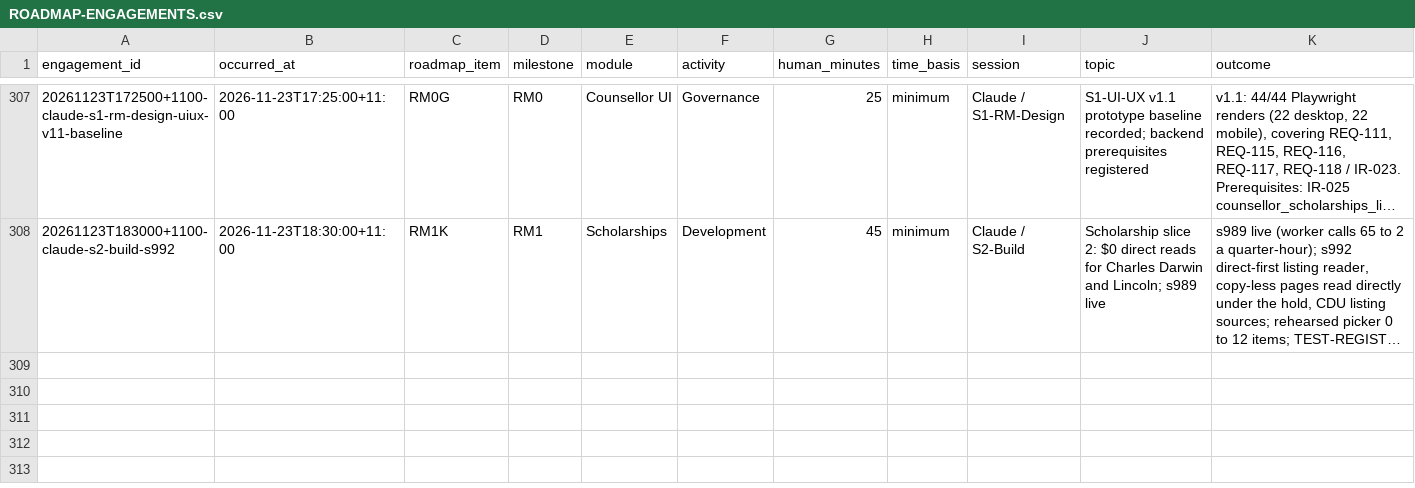
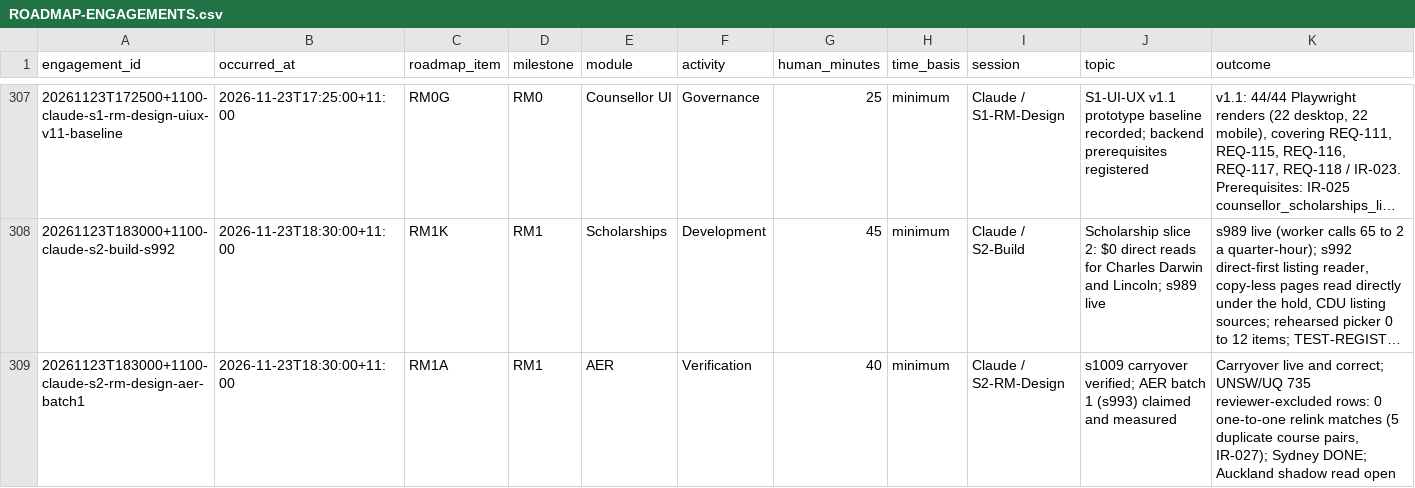
Before and after one commit to msinghbs-ai/coursefinder-admin, a CSV file: docs/Roadmap/2026-01/ROADMAP-ENGAGEMENTS.csv, drawn as a sheet; only a part is shown, gaps mark what is left out; long unchanged cells end in …; rows hold the shown columns only; the diff names each change by its address in the sheet, - before the commit and + after, or states it on an @@ line.

```diff
--- a/docs/Roadmap/2026-01/ROADMAP-ENGAGEMENTS.csv
+++ b/docs/Roadmap/2026-01/ROADMAP-ENGAGEMENTS.csv
+row 309: 20261123T183000+1100-claude-s2-rm-design-aer-batch1 | 2026-11-23T18:30:00+11:00 | RM1A | RM1 | AER | Verification | 40 | minimum | Claude / S2-RM-Design | s1009 carryover verified; AER batch 1 (s993) claimed and measured | Carryover live and correct; UNSW/UQ 735 reviewer-excluded rows: 0 one-to-one relink matches (5 duplicate course pairs, IR-027); Sydney DONE; Auckland shadow read open
```
Also changed, not shown: docs/integrations/INTERNAL-REQUESTS.csv, docs/monitoring/PROVIDER-ENRICHMENT-QUEUE.csv, 3 other files.
